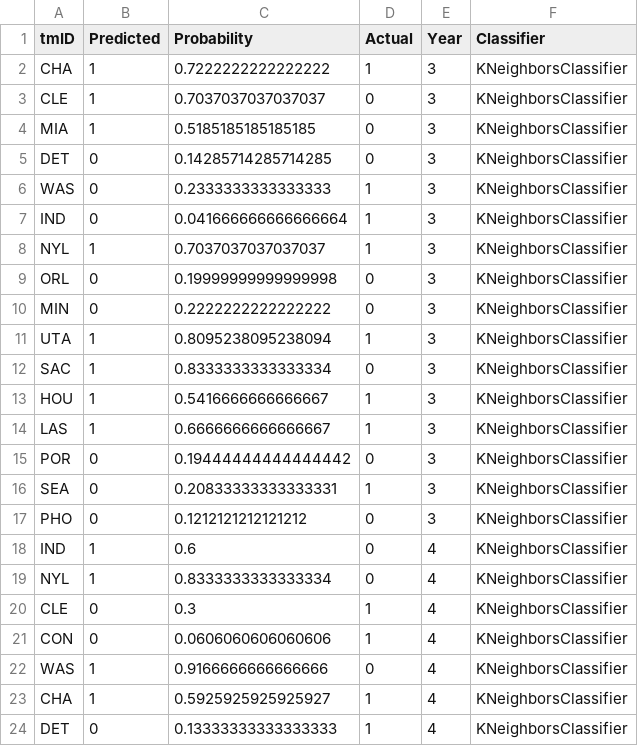
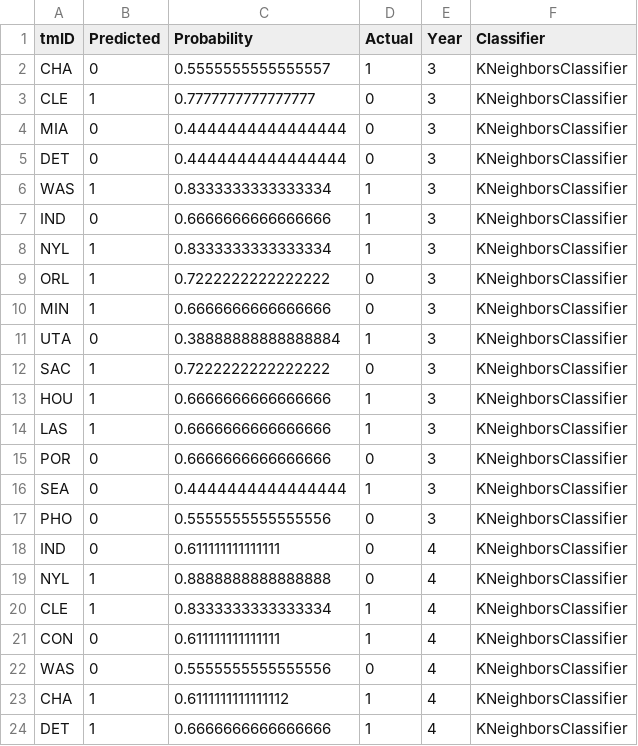
Before and after one commit to P1ntas/Machine-Learning, a CSV file: jb/results/predictions_results_KNN.csv, drawn as a sheet; only a part is shown; the diff covers the shown part only.

```diff
--- a/jb/results/predictions_results_KNN.csv
+++ b/jb/results/predictions_results_KNN.csv
@@ -1,24 +1,24 @@
 tmID,Predicted,Probability,Actual,Year,Classifier
-CHA,1,0.7222222222222222,1,3,KNeighborsClassifier
-CLE,1,0.7037037037037037,0,3,KNeighborsClassifier
-MIA,1,0.5185185185185185,0,3,KNeighborsClassifier
-DET,0,0.14285714285714285,0,3,KNeighborsClassifier
-WAS,0,0.2333333333333333,1,3,KNeighborsClassifier
-IND,0,0.041666666666666664,1,3,KNeighborsClassifier
-NYL,1,0.7037037037037037,1,3,KNeighborsClassifier
-ORL,0,0.19999999999999998,0,3,KNeighborsClassifier
-MIN,0,0.2222222222222222,0,3,KNeighborsClassifier
-UTA,1,0.8095238095238094,1,3,KNeighborsClassifier
-SAC,1,0.8333333333333334,0,3,KNeighborsClassifier
-HOU,1,0.5416666666666667,1,3,KNeighborsClassifier
-LAS,1,0.6666666666666667,1,3,KNeighborsClassifier
-POR,0,0.19444444444444442,0,3,KNeighborsClassifier
-SEA,0,0.20833333333333331,1,3,KNeighborsClassifier
-PHO,0,0.1212121212121212,0,3,KNeighborsClassifier
-IND,1,0.6,0,4,KNeighborsClassifier
-NYL,1,0.8333333333333334,0,4,KNeighborsClassifier
-CLE,0,0.3,1,4,KNeighborsClassifier
-CON,0,0.0606060606060606,1,4,KNeighborsClassifier
-WAS,1,0.9166666666666666,0,4,KNeighborsClassifier
-CHA,1,0.5925925925925927,1,4,KNeighborsClassifier
-DET,0,0.13333333333333333,1,4,KNeighborsClassifier
+CHA,0,0.5555555555555557,1,3,KNeighborsClassifier
+CLE,1,0.7777777777777777,0,3,KNeighborsClassifier
+MIA,0,0.4444444444444444,0,3,KNeighborsClassifier
+DET,0,0.4444444444444444,0,3,KNeighborsClassifier
+WAS,1,0.8333333333333334,1,3,KNeighborsClassifier
+IND,0,0.6666666666666666,1,3,KNeighborsClassifier
+NYL,1,0.8333333333333334,1,3,KNeighborsClassifier
+ORL,1,0.7222222222222222,0,3,KNeighborsClassifier
+MIN,1,0.6666666666666666,0,3,KNeighborsClassifier
+UTA,0,0.38888888888888884,1,3,KNeighborsClassifier
+SAC,1,0.7222222222222222,0,3,KNeighborsClassifier
+HOU,1,0.6666666666666666,1,3,KNeighborsClassifier
+LAS,1,0.6666666666666666,1,3,KNeighborsClassifier
+POR,0,0.6666666666666666,0,3,KNeighborsClassifier
+SEA,0,0.4444444444444444,1,3,KNeighborsClassifier
+PHO,0,0.5555555555555556,0,3,KNeighborsClassifier
+IND,0,0.611111111111111,0,4,KNeighborsClassifier
+NYL,1,0.8888888888888888,0,4,KNeighborsClassifier
+CLE,1,0.8333333333333334,1,4,KNeighborsClassifier
+CON,0,0.611111111111111,1,4,KNeighborsClassifier
+WAS,0,0.5555555555555556,0,4,KNeighborsClassifier
+CHA,1,0.6111111111111112,1,4,KNeighborsClassifier
+DET,1,0.6666666666666666,1,4,KNeighborsClassifier
```
Also changed, not shown: 118 edited cells elsewhere in this file, jb/results/predictions_results_DecisionTree.csv, jb/results/predictions_results_MLP.csv, 5 other files.
